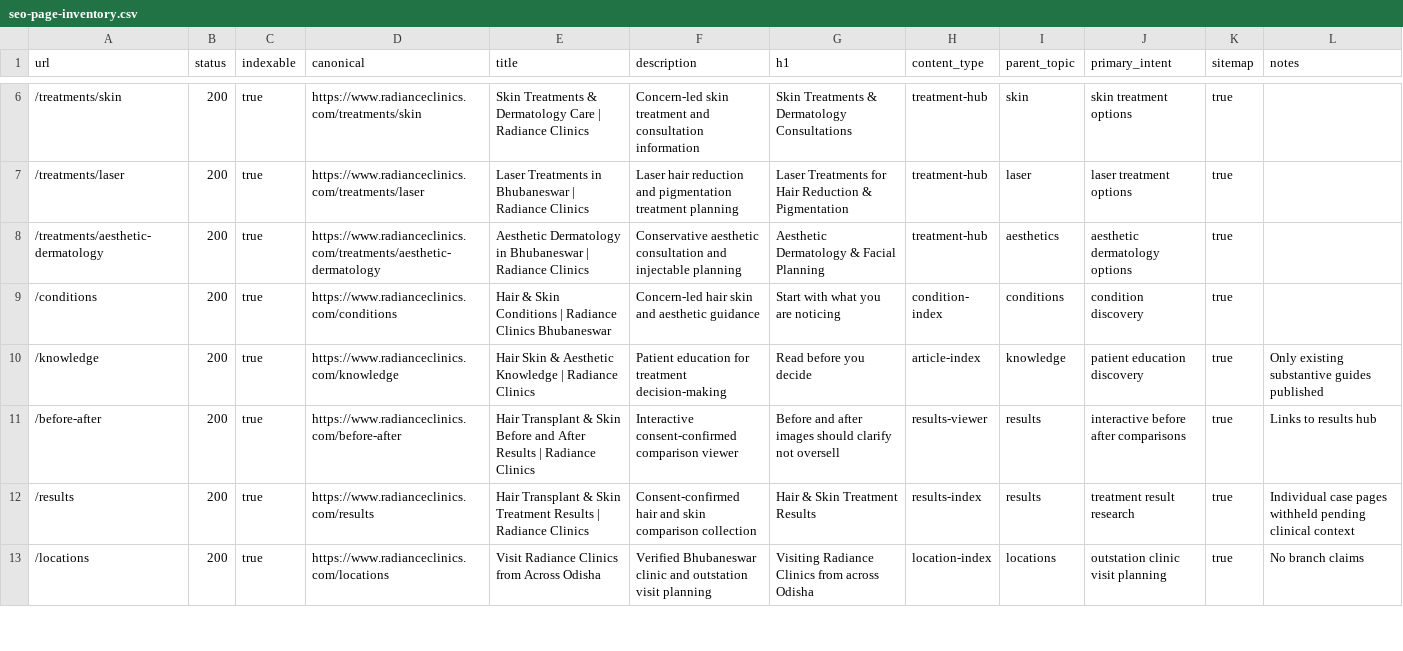
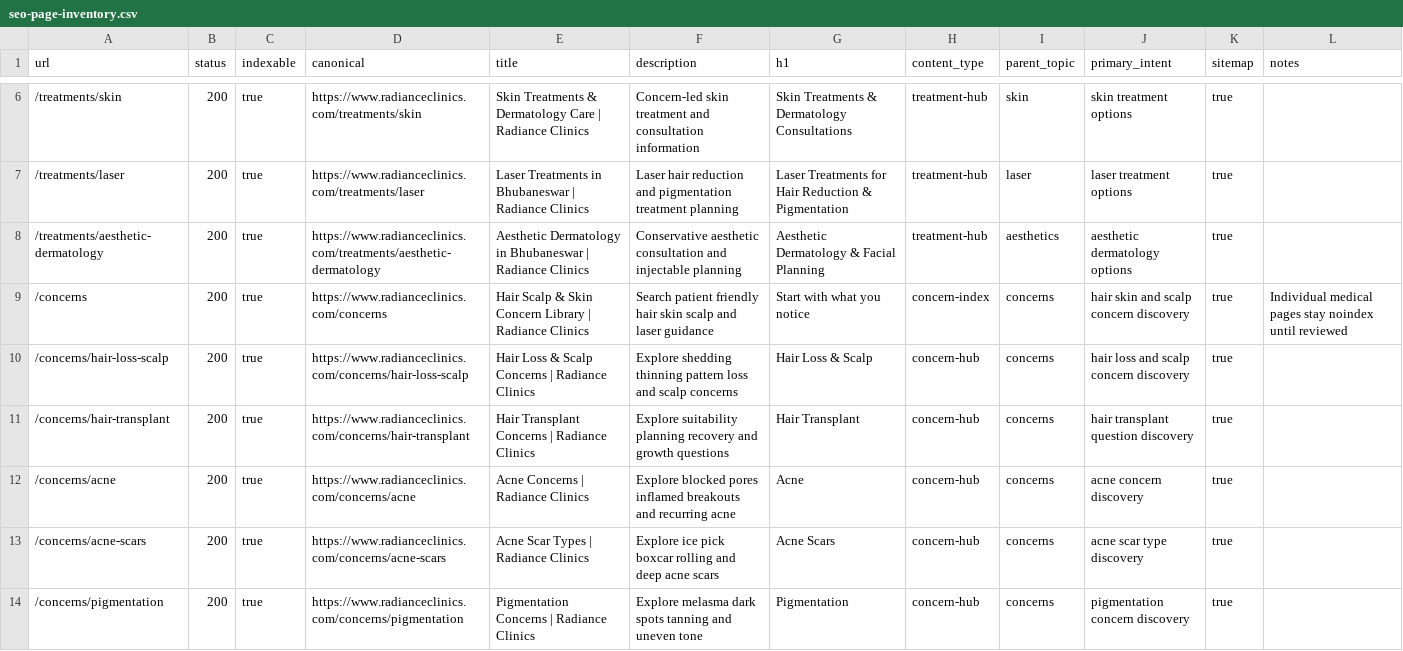
Before and after one commit to aishKodes/radiance-clinic, a CSV file: seo/seo-page-inventory.csv, drawn as a sheet; only a part is shown, gaps mark what is left out; the shorter side is filled out with more unchanged rows; the diff covers the shown part only.

Commit message:
Publish concern library and legacy content migration

```diff
--- a/seo/seo-page-inventory.csv
+++ b/seo/seo-page-inventory.csv
@@ -8 +8,7 @@ url,status,indexable,canonical,title,description,h1,content_type,parent_topic,pr
 /treatments/aesthetic-dermatology,200,true,https://www.radianceclinics.com/treatments/aesthetic-dermatology,Aesthetic Dermatology in Bhubaneswar | Radiance Clinics,Conservative aesthetic consultation and injectable planning,Aesthetic Dermatology & Facial Planning,treatment-hub,aesthetics,aesthetic dermatology options,true,
+/concerns,200,true,https://www.radianceclinics.com/concerns,Hair Scalp & Skin Concern Library | Radiance Clinics,Search patient friendly hair skin scalp and laser guidance,Start with what you notice,concern-index,concerns,hair skin and scalp concern discovery,true,Individual medical pages stay noindex until reviewed
+/concerns/hair-loss-scalp,200,true,https://www.radianceclinics.com/concerns/hair-loss-scalp,Hair Loss & Scalp Concerns | Radiance Clinics,Explore shedding thinning pattern loss and scalp concerns,Hair Loss & Scalp,concern-hub,concerns,hair loss and scalp concern discovery,true,
+/concerns/hair-transplant,200,true,https://www.radianceclinics.com/concerns/hair-transplant,Hair Transplant Concerns | Radiance Clinics,Explore suitability planning recovery and growth questions,Hair Transplant,concern-hub,concerns,hair transplant question discovery,true,
+/concerns/acne,200,true,https://www.radianceclinics.com/concerns/acne,Acne Concerns | Radiance Clinics,Explore blocked pores inflamed breakouts and recurring acne,Acne,concern-hub,concerns,acne concern discovery,true,
+/concerns/acne-scars,200,true,https://www.radianceclinics.com/concerns/acne-scars,Acne Scar Types | Radiance Clinics,Explore ice pick boxcar rolling and deep acne scars,Acne Scars,concern-hub,concerns,acne scar type discovery,true,
+/concerns/pigmentation,200,true,https://www.radianceclinics.com/concerns/pigmentation,Pigmentation Concerns | Radiance Clinics,Explore melasma dark spots tanning and uneven tone,Pigmentation,concern-hub,concerns,pigmentation concern discovery,true,
```
Also changed, not shown: 9 added rows elsewhere in this file, seo/legacy-redirect-map.csv, seo/search-intent-map.csv, 43 other files.
